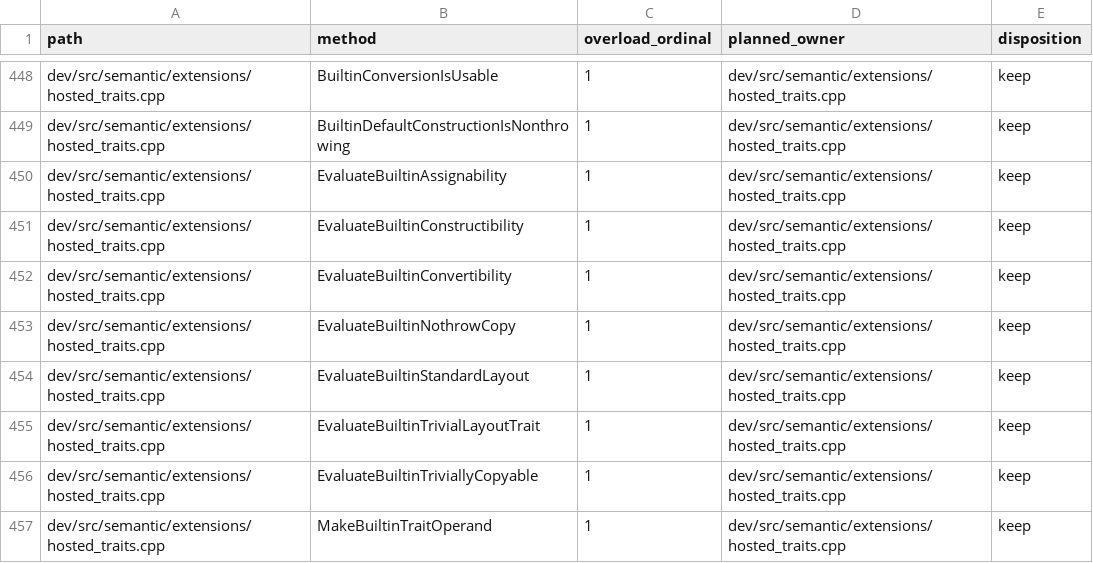
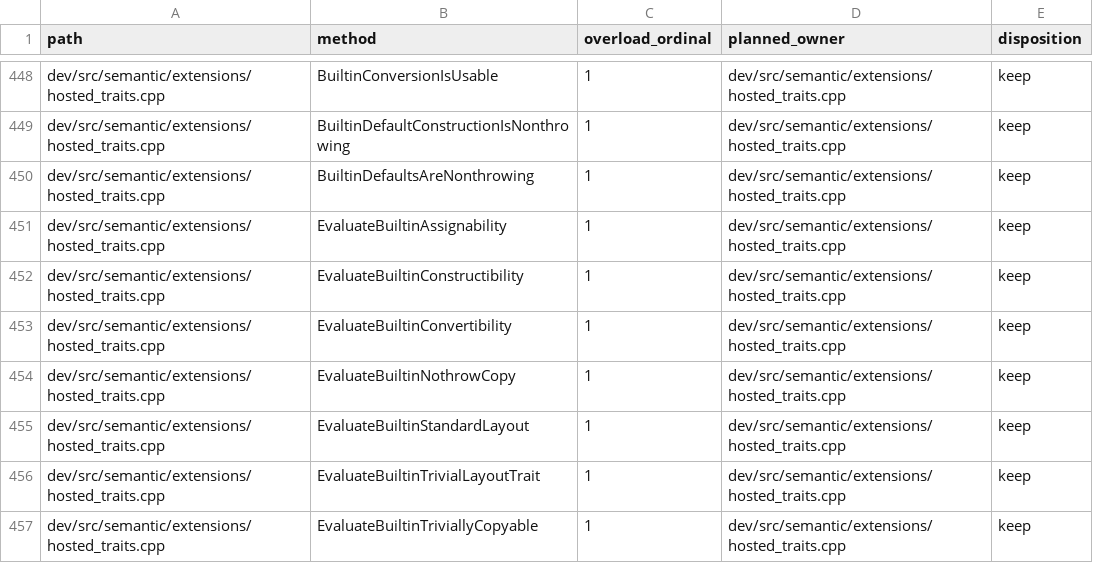
Before and after one commit to vishvananda/cppgm-extended, a TSV file: scripts/architecture/compiler-semantic-symbol-owners.tsv, drawn as a sheet; only a part is shown, gaps mark what is left out; the shorter side is filled out with more unchanged rows.

Commit message:
Include used constructor defaults in nothrow construction traits

```diff
--- a/scripts/architecture/compiler-semantic-symbol-owners.tsv
+++ b/scripts/architecture/compiler-semantic-symbol-owners.tsv
@@ -449,2 +449,3 @@ dev/src/semantic/extensions/hosted_traits.cpp	BuiltinConversionIsUsable	1	dev/sr
 dev/src/semantic/extensions/hosted_traits.cpp	BuiltinDefaultConstructionIsNonthrowing	1	dev/src/semantic/extensions/hosted_traits.cpp	keep
+dev/src/semantic/extensions/hosted_traits.cpp	BuiltinDefaultsAreNonthrowing	1	dev/src/semantic/extensions/hosted_traits.cpp	keep
 dev/src/semantic/extensions/hosted_traits.cpp	EvaluateBuiltinAssignability	1	dev/src/semantic/extensions/hosted_traits.cpp	keep
```
Also changed, not shown: 4 other files.
